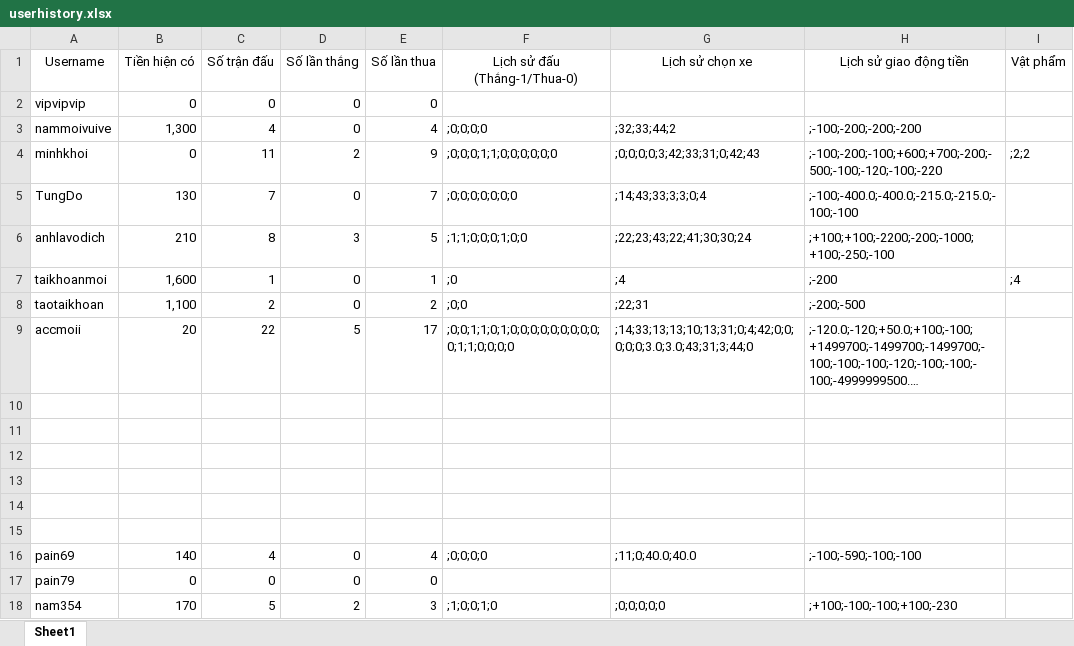
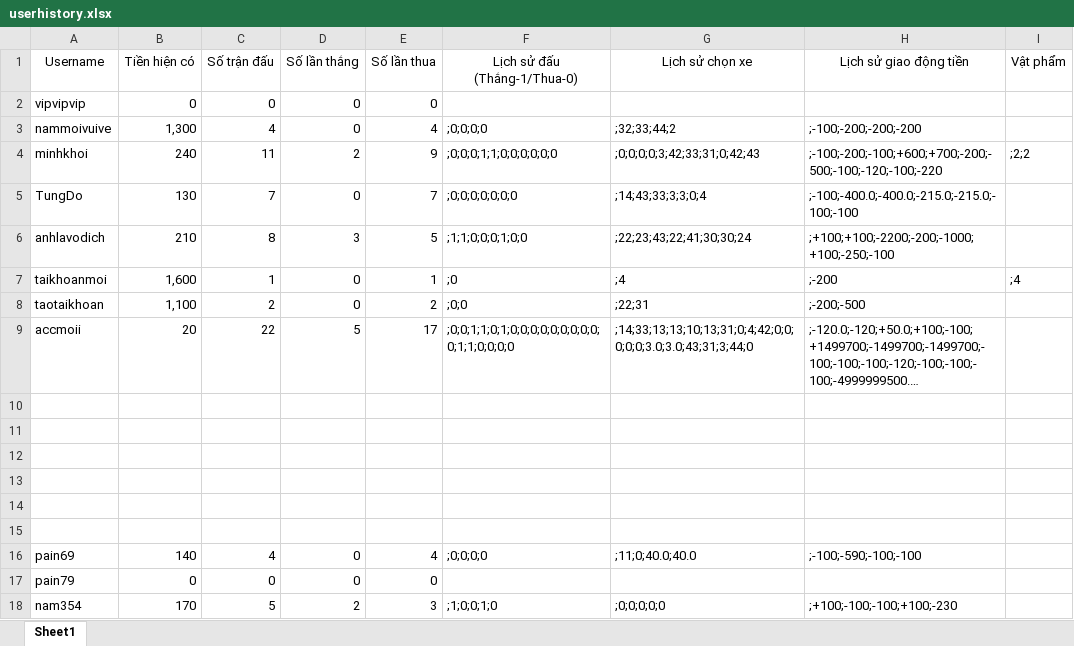
Before and after one commit to phnguynmkhoi/game, an Excel workbook: data/userhistory.xlsx, sheet Sheet1, drawn as a sheet; long unchanged cells end in …; values as stored, in another font and other column widths than the file's, no borders; the diff names each change by its address in the sheet, - before the commit and + after, or states it on an @@ line.

Commit message:
fix ten minigame

```diff
--- a/data/userhistory.xlsx (sheet Sheet1)
+++ b/data/userhistory.xlsx (sheet Sheet1)
-B4 (Tiền hiện có): 0
+B4 (Tiền hiện có): 240
```
